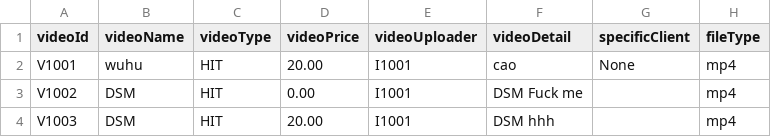
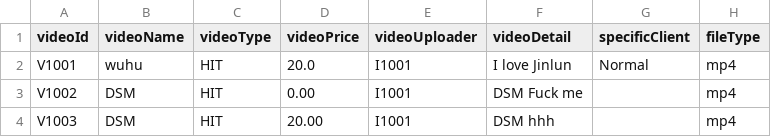
Before and after one commit to Ltttttt2000/SoftwareEngineering-BUPT, a CSV file: core/src/csv/Video.csv, drawn as a sheet.

Commit message:
VideoInfoPage VideoInfoEditPage VideoPlay all completed!

```diff
--- a/core/src/csv/Video.csv
+++ b/core/src/csv/Video.csv
@@ -1,3 +1,3 @@
 videoId,videoName,videoType,videoPrice,videoUploader,videoDetail,specificClient,fileType
-V1001,wuhu,HIT,20.00,I1001,cao,None,mp4
+V1001,wuhu,HIT,20.0,I1001,I love Jinlun,Normal,mp4
 V1002,DSM,HIT,0.00,I1001,DSM Fuck me,,mp4
```
Also changed, not shown: 9 other files.
